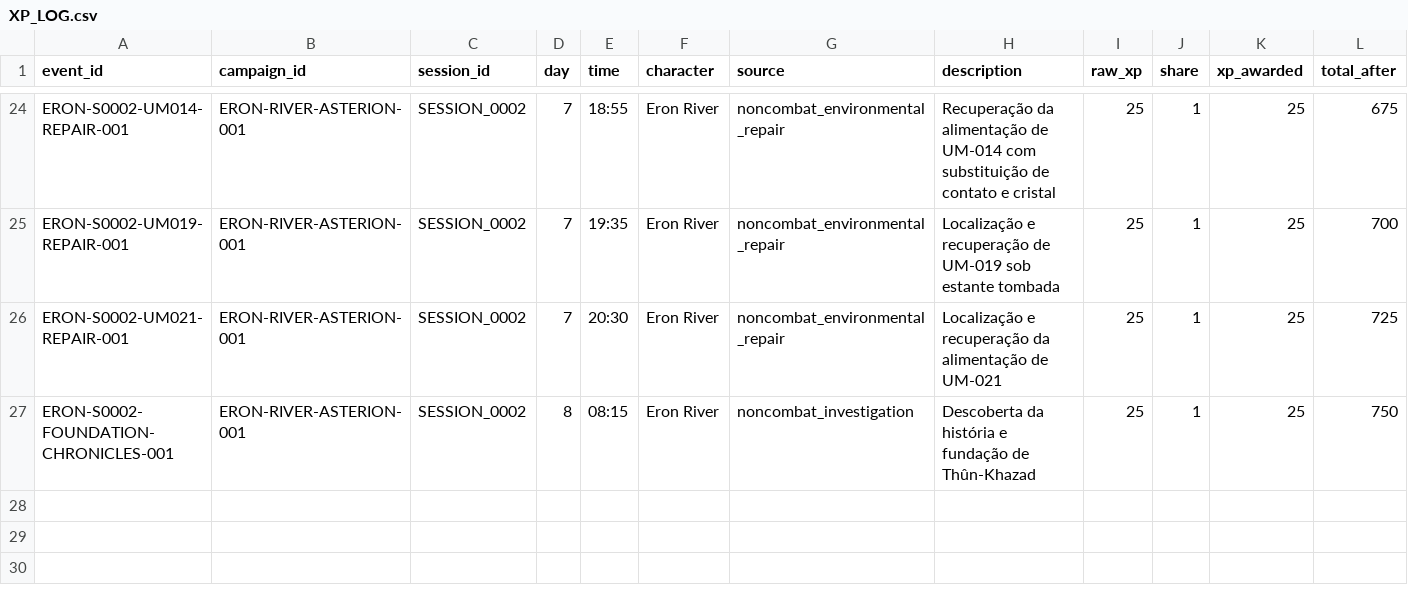
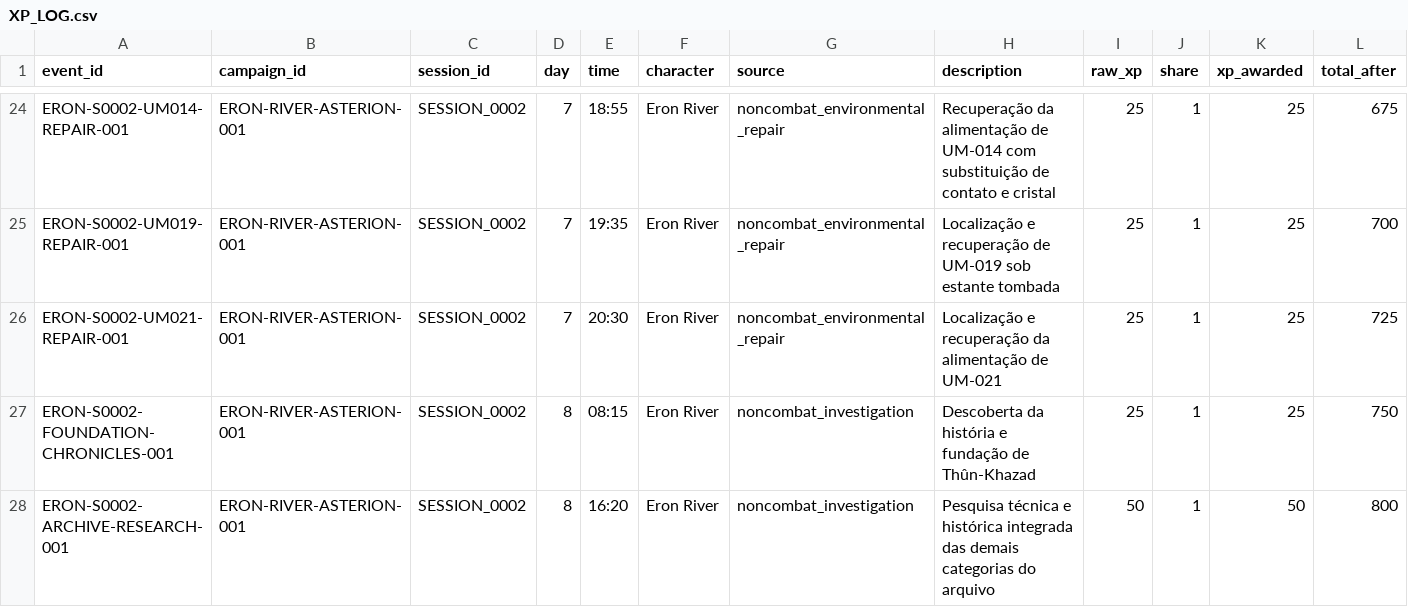
Before and after one commit to lucasonofresantos-ux/dnd-campanha, a CSV file: campaign/XP_LOG.csv, drawn as a sheet; only a part is shown, gaps mark what is left out; rows hold the shown columns only; the diff names each change by its address in the sheet, - before the commit and + after, or states it on an @@ line.

Commit message:
Sessão 0002 [345–346]: pesquisa do arquivo e auditoria de Orientação

```diff
--- a/campaign/XP_LOG.csv
+++ b/campaign/XP_LOG.csv
+row 28: ERON-S0002-ARCHIVE-RESEARCH-001 | ERON-RIVER-ASTERION-001 | SESSION_0002 | 8 | 16:20 | Eron River | noncombat_investigation | Pesquisa técnica e histórica integrada das demais categorias do arquivo | 50 | 1 | 50 | 800
```
Also changed, not shown: dice/ROLL_LOG.csv, 8 other files.
